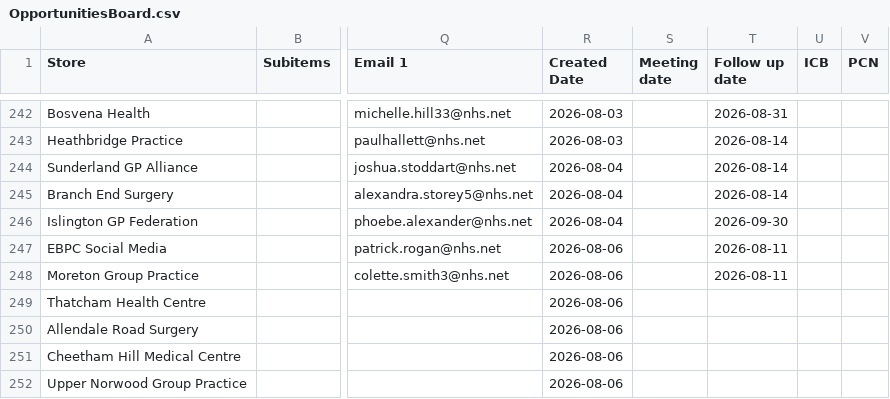
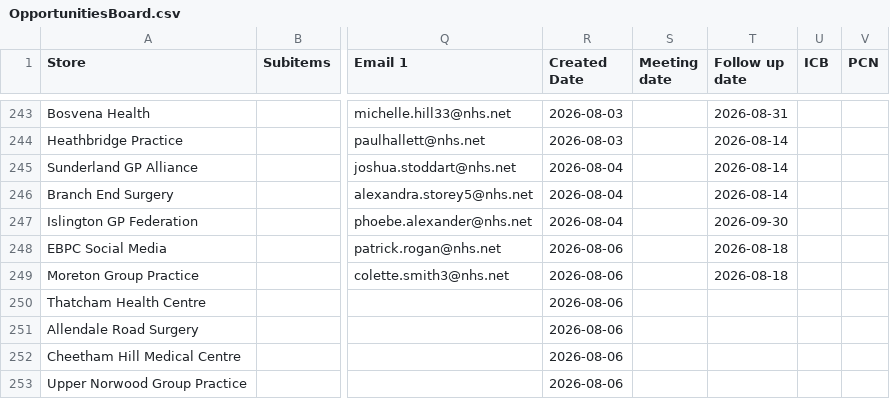
Before and after one commit to JCRedmoorHealth/vercel-mcp-python, a CSV file: Boards data/OpportunitiesBoard.csv, drawn as a sheet; only a part is shown, gaps mark what is left out; addresses are those after the commit; the diff covers the shown part only; the diff names each change by its address in the sheet, - before the commit and + after, or states it on an @@ line.

```diff
--- a/Boards data/OpportunitiesBoard.csv
+++ b/Boards data/OpportunitiesBoard.csv
-T248:T249 (Follow up date): 2026-08-11
+T248:T249 (Follow up date): 2026-08-18
```
Also changed, not shown: 5 added rows and 28 edited cells elsewhere in this file, Boards data/FollowUpList.csv, Boards data/InvoicesAndCollections.csv.
